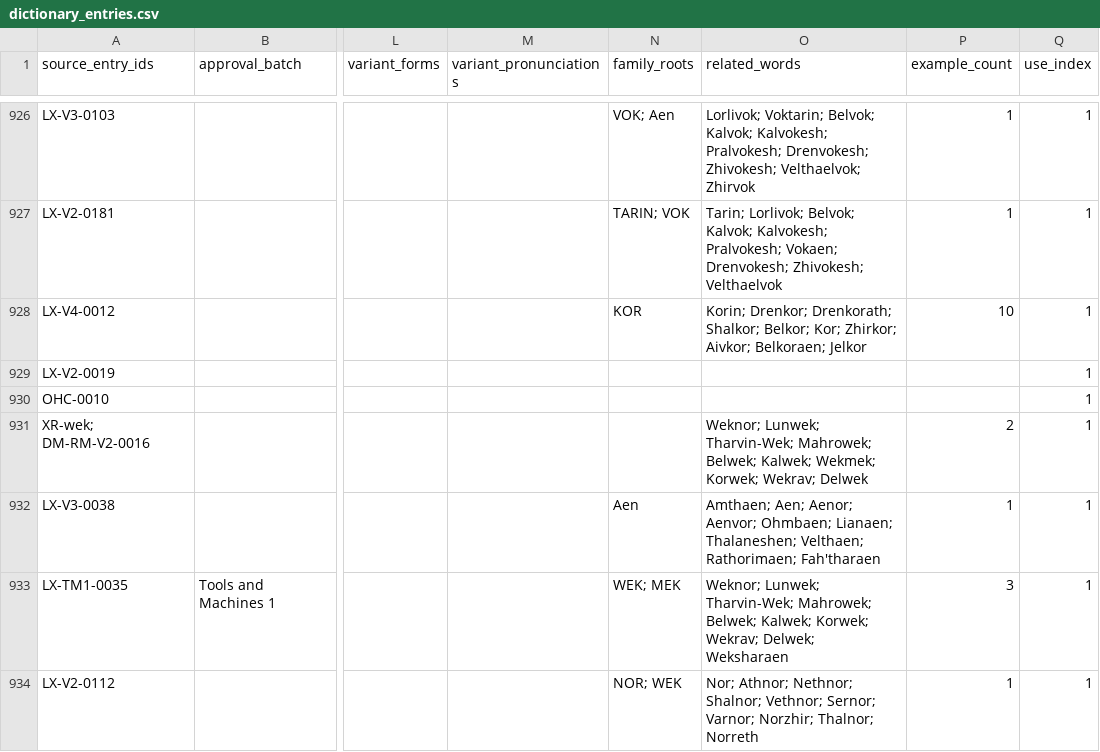
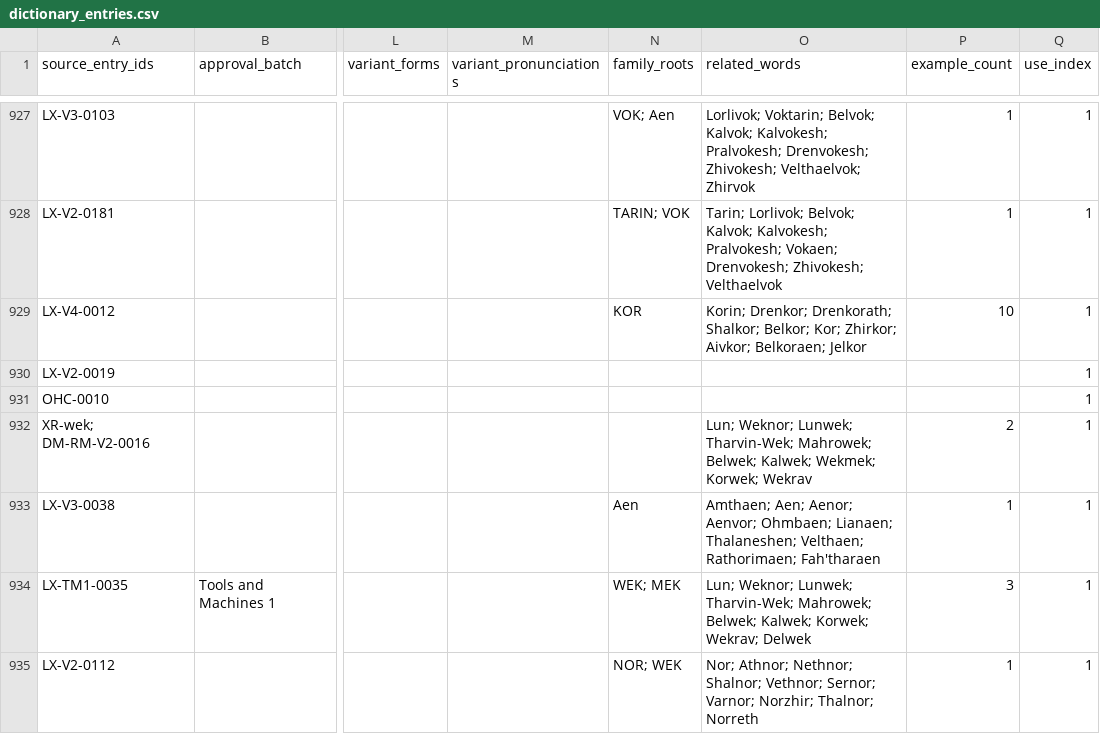
Before and after one commit to artistbaron-cmyk/celan-database, a CSV file: data/dictionary_entries.csv, drawn as a sheet; only a part is shown, gaps mark what is left out; addresses are those after the commit; the diff covers the shown part only; the diff names each change by its address in the sheet, - before the commit and + after, or states it on an @@ line.

```diff
--- a/data/dictionary_entries.csv
+++ b/data/dictionary_entries.csv
-O932 (related_words): Weknor; Lunwek; Tharvin-Wek; Mahrowek; Belwek; Kalwek; Wekmek; Korwek; Wekrav; Delwek
+O932 (related_words): Lun; Weknor; Lunwek; Tharvin-Wek; Mahrowek; Belwek; Kalwek; Wekmek; Korwek; Wekrav
-O934 (related_words): Weknor; Lunwek; Tharvin-Wek; Mahrowek; Belwek; Kalwek; Korwek; Wekrav; Delwek; Weksharaen
+O934 (related_words): Lun; Weknor; Lunwek; Tharvin-Wek; Mahrowek; Belwek; Kalwek; Korwek; Wekrav; Delwek
```
Also changed, not shown: 2 added rows, 1 removed row and 13 edited cells elsewhere in this file, data/dictionary_report.csv, data/expanded_root_crosswalk.csv, 5 other files.
